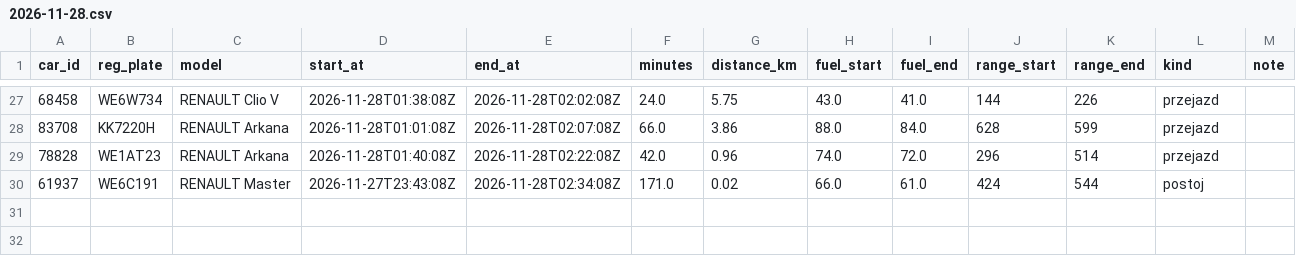
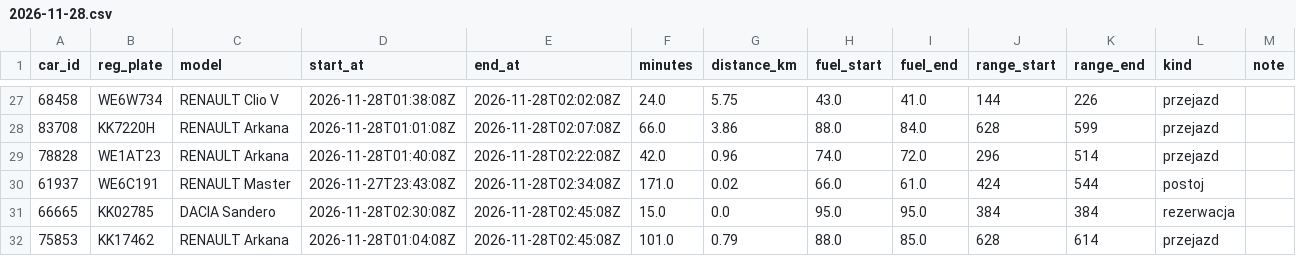
Before and after one commit to szymonslazak-rgb/traficar-warszawa, a CSV file: data/trips/2026-11-28.csv, drawn as a sheet; only a part is shown, gaps mark what is left out.

```diff
--- a/data/trips/2026-11-28.csv
+++ b/data/trips/2026-11-28.csv
@@ -30 +30,3 @@ car_id,reg_plate,model,start_at,end_at,minutes,distance_km,fuel_start,fuel_end,r
 61937,WE6C191,RENAULT Master,2026-11-27T23:43:08Z,2026-11-28T02:34:08Z,171.0,0.02,66.0,61.0,424,544,postoj,
+66665,KK02785,DACIA Sandero,2026-11-28T02:30:08Z,2026-11-28T02:45:08Z,15.0,0.0,95.0,95.0,384,384,rezerwacja,
+75853,KK17462,RENAULT Arkana,2026-11-28T01:04:08Z,2026-11-28T02:45:08Z,101.0,0.79,88.0,85.0,628,614,przejazd,
```
Also changed, not shown: data/reads/2026-11-28.csv, 4 other files.
